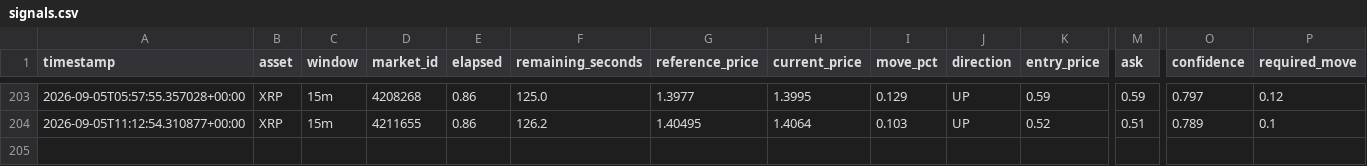
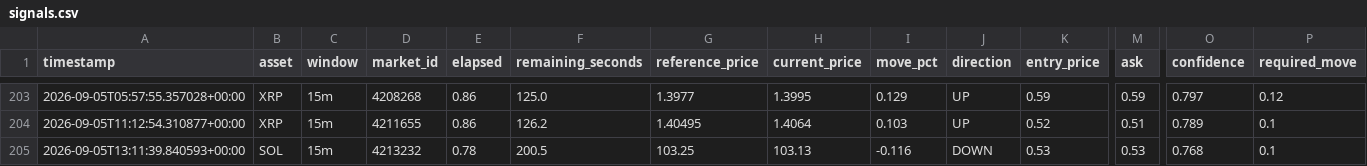
Before and after one commit to n85t594ht5-creator/polybot, a CSV file: signals.csv, drawn as a sheet; only a part is shown, gaps mark what is left out; rows hold the shown columns only; the diff names each change by its address in the sheet, - before the commit and + after, or states it on an @@ line.

```diff
--- a/signals.csv
+++ b/signals.csv
+row 205: 2026-09-05T13:11:39.840593+00:00 | SOL | 15m | 4213232 | 0.78 | 200.5 | 103.25 | 103.13 | -0.116 | DOWN | 0.53 | 0.53 | 0.768 | 0.1
```
Also changed, not shown: 3 other files.
